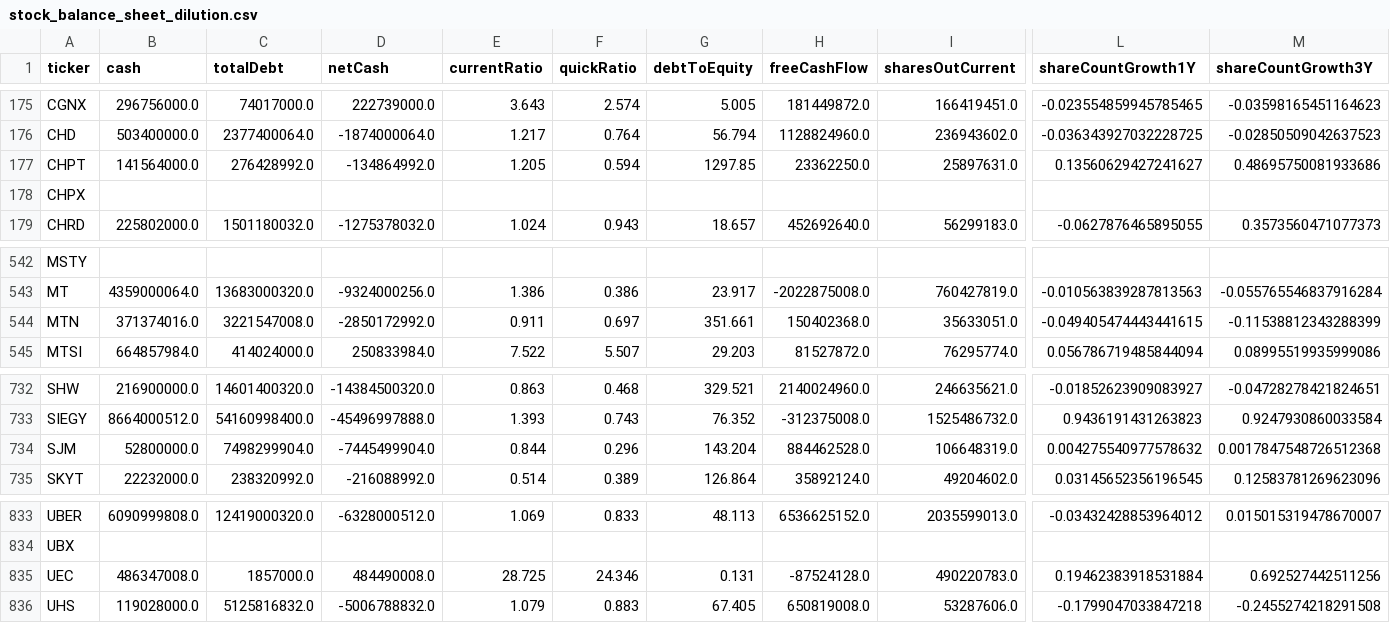
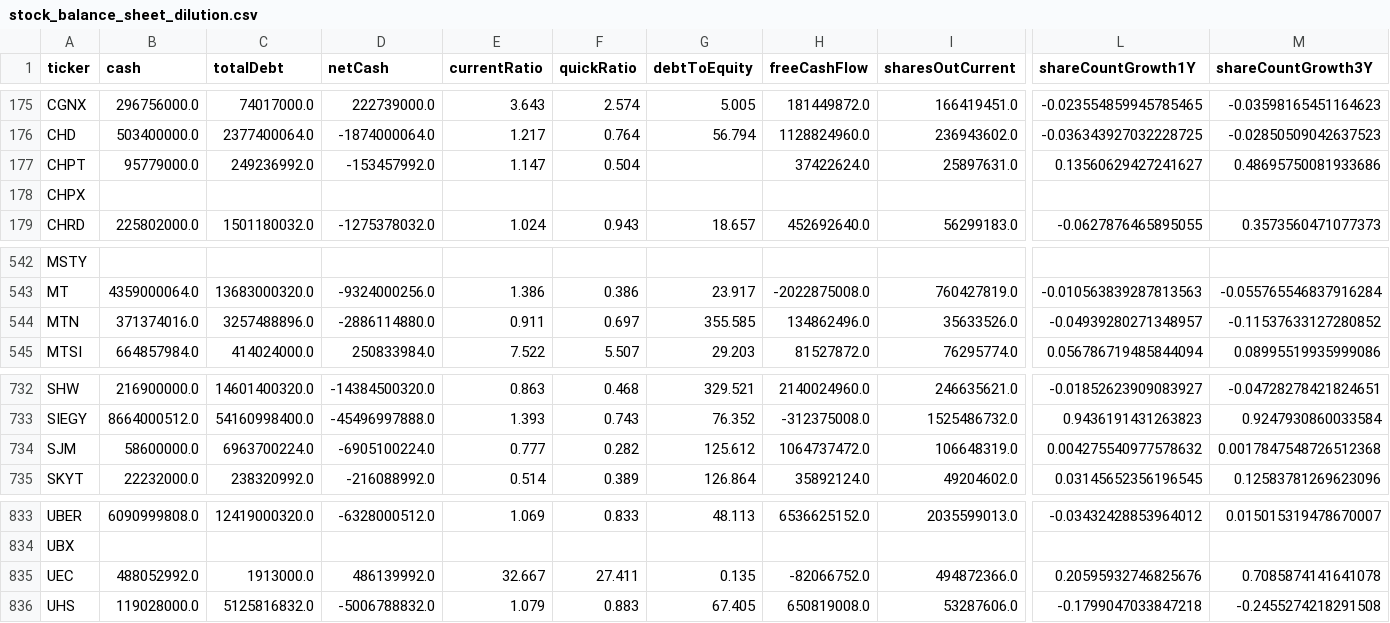
Before and after one commit to aport550/majorah-data, a CSV file: data/stock_balance_sheet_dilution.csv, drawn as a sheet; only a part is shown, gaps mark what is left out; the diff covers the shown part only; the diff names each change by its address in the sheet, - before the commit and + after, or states it on an @@ line.

```diff
--- a/data/stock_balance_sheet_dilution.csv
+++ b/data/stock_balance_sheet_dilution.csv
-B177 (cash): 141564000.0
+B177 (cash): 95779000.0
-C177 (totalDebt): 276428992.0
+C177 (totalDebt): 249236992.0
-D177 (netCash): -134864992.0
+D177 (netCash): -153457992.0
-E177 (currentRatio): 1.205
+E177 (currentRatio): 1.147
-F177 (quickRatio): 0.594
+F177 (quickRatio): 0.504
-G177 (debtToEquity): 1297.85
+G177 (debtToEquity): (empty)
-H177 (freeCashFlow): 23362250.0
+H177 (freeCashFlow): 37422624.0
-C544 (totalDebt): 3221547008.0
+C544 (totalDebt): 3257488896.0
-D544 (netCash): -2850172992.0
+D544 (netCash): -2886114880.0
-G544 (debtToEquity): 351.661
+G544 (debtToEquity): 355.585
-H544 (freeCashFlow): 150402368.0
+H544 (freeCashFlow): 134862496.0
-I544 (sharesOutCurrent): 35633051.0
+I544 (sharesOutCurrent): 35633526.0
-L544 (shareCountGrowth1Y): -0.049405474443441615
+L544 (shareCountGrowth1Y): -0.04939280271348957
-M544 (shareCountGrowth3Y): -0.11538812343288399
+M544 (shareCountGrowth3Y): -0.11537633127280852
-B734 (cash): 52800000.0
+B734 (cash): 58600000.0
-C734 (totalDebt): 7498299904.0
+C734 (totalDebt): 6963700224.0
-D734 (netCash): -7445499904.0
+D734 (netCash): -6905100224.0
-E734 (currentRatio): 0.844
+E734 (currentRatio): 0.777
-F734 (quickRatio): 0.296
+F734 (quickRatio): 0.282
-G734 (debtToEquity): 143.204
+G734 (debtToEquity): 125.612
-H734 (freeCashFlow): 884462528.0
+H734 (freeCashFlow): 1064737472.0
-B835 (cash): 486347008.0
+B835 (cash): 488052992.0
-C835 (totalDebt): 1857000.0
+C835 (totalDebt): 1913000.0
-D835 (netCash): 484490008.0
+D835 (netCash): 486139992.0
-E835 (currentRatio): 28.725
+E835 (currentRatio): 32.667
-F835 (quickRatio): 24.346
+F835 (quickRatio): 27.411
-G835 (debtToEquity): 0.131
+G835 (debtToEquity): 0.135
-H835 (freeCashFlow): -87524128.0
+H835 (freeCashFlow): -82066752.0
-I835 (sharesOutCurrent): 490220783.0
+I835 (sharesOutCurrent): 494872366.0
-L835 (shareCountGrowth1Y): 0.19462383918531884
+L835 (shareCountGrowth1Y): 0.20595932746825676
-M835 (shareCountGrowth3Y): 0.692527442511256
+M835 (shareCountGrowth3Y): 0.7085874141641078
```
Also changed, not shown: 32 edited cells elsewhere in this file, data/macro_dimension_scores.csv, data/stock_macro_exposures.csv, 37 other files.
